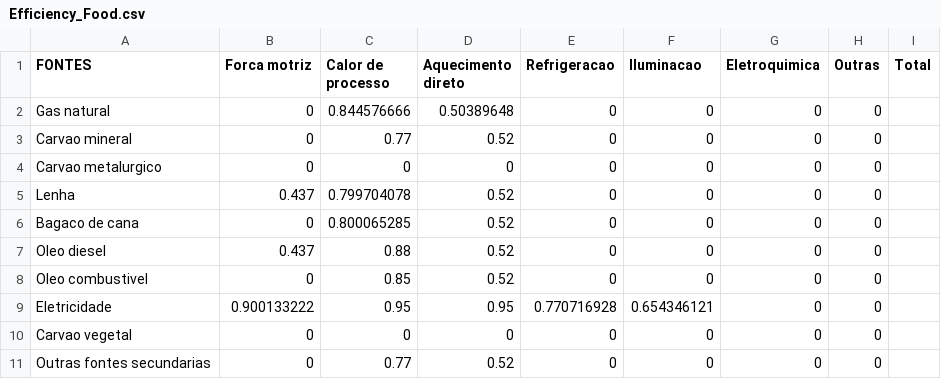
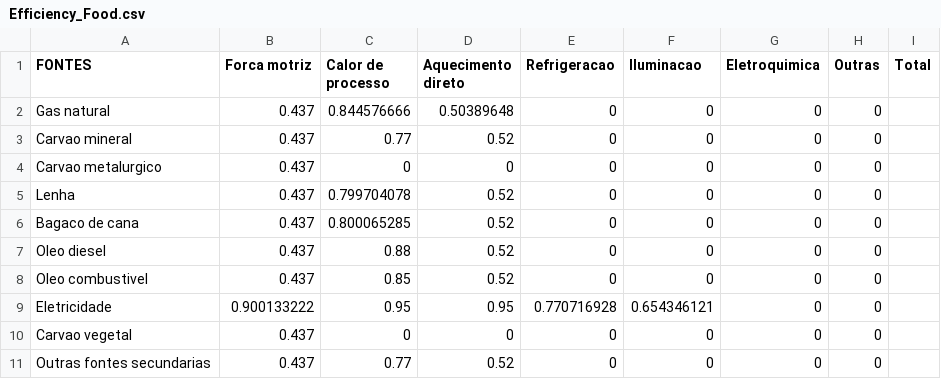
Before and after one commit to ottohebeda/Industry_Energy_Emissions_simulator, a CSV file: Food_and_beverage/Efficiency_Food.csv, drawn as a sheet.

Commit message:
Update Efficiency_Food.csv

```diff
--- a/Food_and_beverage/Efficiency_Food.csv
+++ b/Food_and_beverage/Efficiency_Food.csv
@@ -1,11 +1,11 @@
 FONTES,Forca motriz,Calor de processo,Aquecimento direto,Refrigeracao,Iluminacao,Eletroquimica,Outras,Total
-Gas natural,0,0.844576666,0.50389648,0,0,0,0
-Carvao mineral,0,0.77,0.52,0,0,0,0
-Carvao metalurgico,0,0,0,0,0,0,0
+Gas natural,0.437,0.844576666,0.50389648,0,0,0,0
+Carvao mineral,0.437,0.77,0.52,0,0,0,0
+Carvao metalurgico,0.437,0,0,0,0,0,0
 Lenha,0.437,0.799704078,0.52,0,0,0,0
-Bagaco de cana,0,0.800065285,0.52,0,0,0,0
+Bagaco de cana,0.437,0.800065285,0.52,0,0,0,0
 Oleo diesel,0.437,0.88,0.52,0,0,0,0
-Oleo combustivel,0,0.85,0.52,0,0,0,0
+Oleo combustivel,0.437,0.85,0.52,0,0,0,0
 Eletricidade,0.900133222,0.95,0.95,0.770716928,0.654346121,0,0
-Carvao vegetal,0,0,0,0,0,0,0
-Outras fontes secundarias,0,0.77,0.52,0,0,0,0
+Carvao vegetal,0.437,0,0,0,0,0,0
+Outras fontes secundarias,0.437,0.77,0.52,0,0,0,0
```
